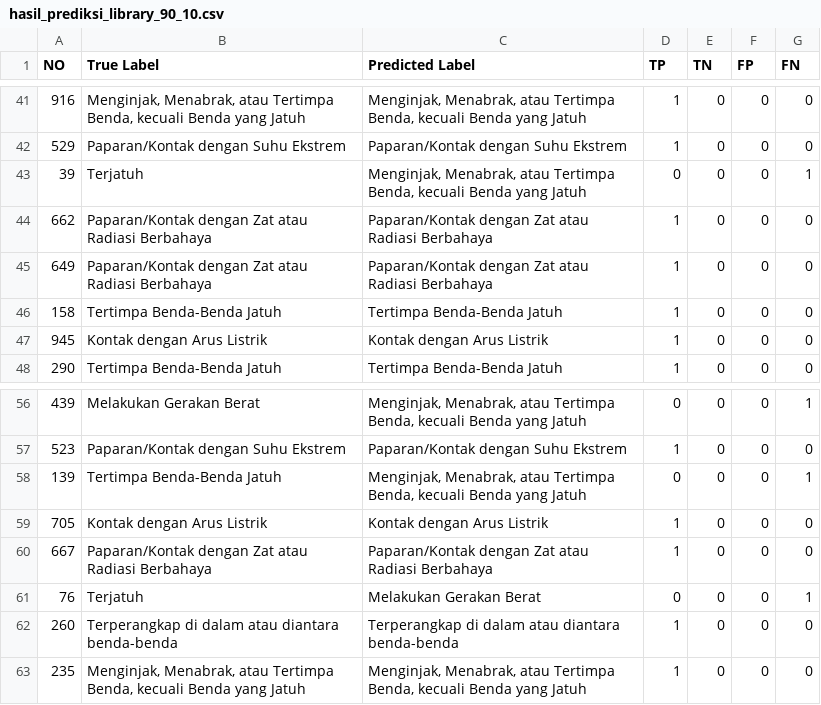
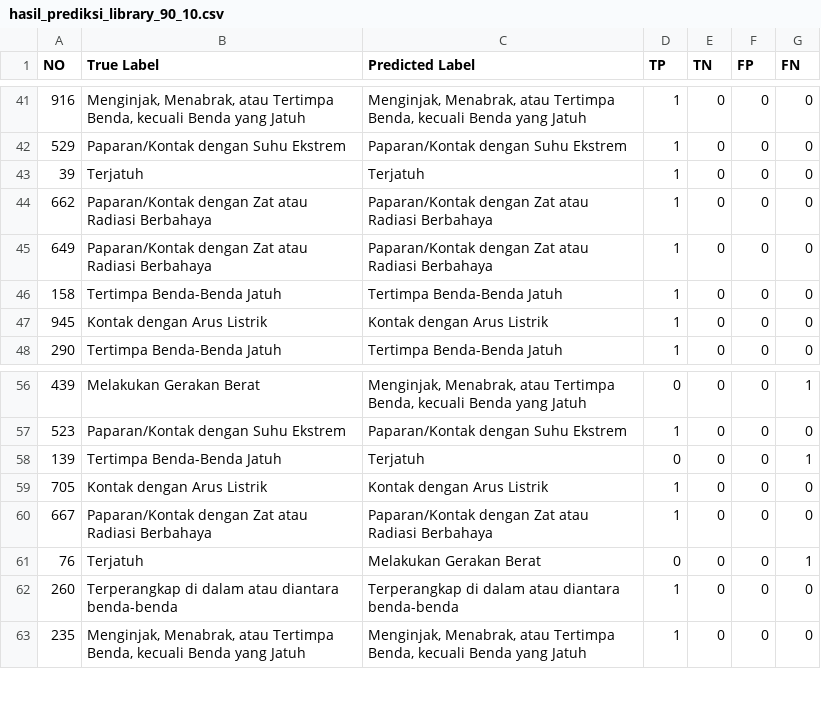
Before and after one commit to aljuhaeda/Code-Qorina, a CSV file: Model/intermediate_csv_files/hasil_prediksi_library_90_10.csv, drawn as a sheet; only a part is shown, gaps mark what is left out.

```diff
--- a/Model/intermediate_csv_files/hasil_prediksi_library_90_10.csv
+++ b/Model/intermediate_csv_files/hasil_prediksi_library_90_10.csv
@@ -42,3 +42,3 @@ NO,True Label,Predicted Label,TP,TN,FP,FN
 529,Paparan/Kontak dengan Suhu Ekstrem ,Paparan/Kontak dengan Suhu Ekstrem ,1,0,0,0
-39,Terjatuh,"Menginjak, Menabrak, atau Tertimpa Benda, kecuali Benda yang Jatuh",0,0,0,1
+39,Terjatuh,Terjatuh,1,0,0,0
 662,Paparan/Kontak dengan Zat atau Radiasi Berbahaya,Paparan/Kontak dengan Zat atau Radiasi Berbahaya,1,0,0,0
@@ -57,3 +57,3 @@ NO,True Label,Predicted Label,TP,TN,FP,FN
 523,Paparan/Kontak dengan Suhu Ekstrem ,Paparan/Kontak dengan Suhu Ekstrem ,1,0,0,0
-139,Tertimpa Benda-Benda Jatuh,"Menginjak, Menabrak, atau Tertimpa Benda, kecuali Benda yang Jatuh",0,0,0,1
+139,Tertimpa Benda-Benda Jatuh,Terjatuh,0,0,0,1
 705,Kontak dengan Arus Listrik,Kontak dengan Arus Listrik,1,0,0,0
```
Also changed, not shown: Model/intermediate_csv_files/hasil_prediksi_library_80_20.csv, Model/intermediate_csv_files/hasil_prediksi_manual_80_20.csv, 57 other files.
